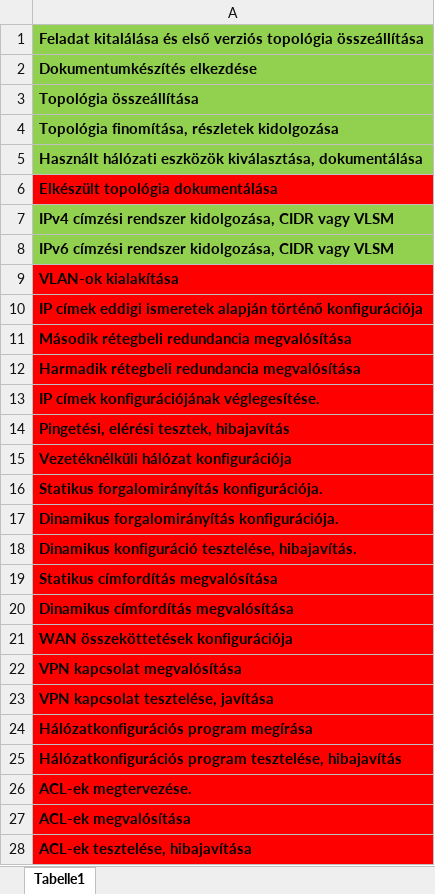
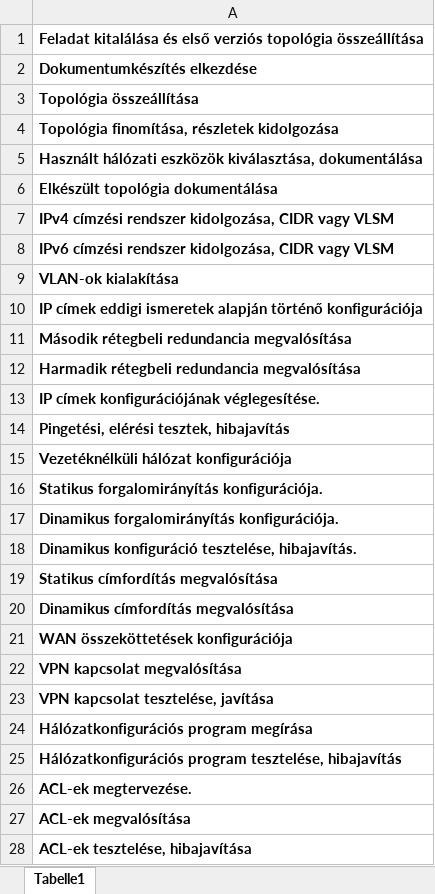
Before and after one commit to I-Izumi/aromas-cubanos, an Excel workbook: Documentations/_PROGRESS/!PROGRESS.xlsx, sheet Tabelle1, drawn as a sheet; only a part is shown; values as stored, in another font and other column widths than the file's, no borders; the diff covers the shown part only; the diff names each change by its address in the sheet, - before the commit and + after, or states it on an @@ line.

```diff
--- a/Documentations/_PROGRESS/!PROGRESS.xlsx (sheet Tabelle1)
+++ b/Documentations/_PROGRESS/!PROGRESS.xlsx (sheet Tabelle1)
-A1:A5 fill: #92D050
+A1:A5 fill: none
-A6 fill: #FF0000
+A6 fill: none
-A7:A8 fill: #92D050
+A7:A8 fill: none
-A9:A28 fill: #FF0000
+A9:A28 fill: none
```
Also changed, not shown: cell formats elsewhere in this sheet, Documentations/VLANs/VLSM-tablazat.xlsx.
